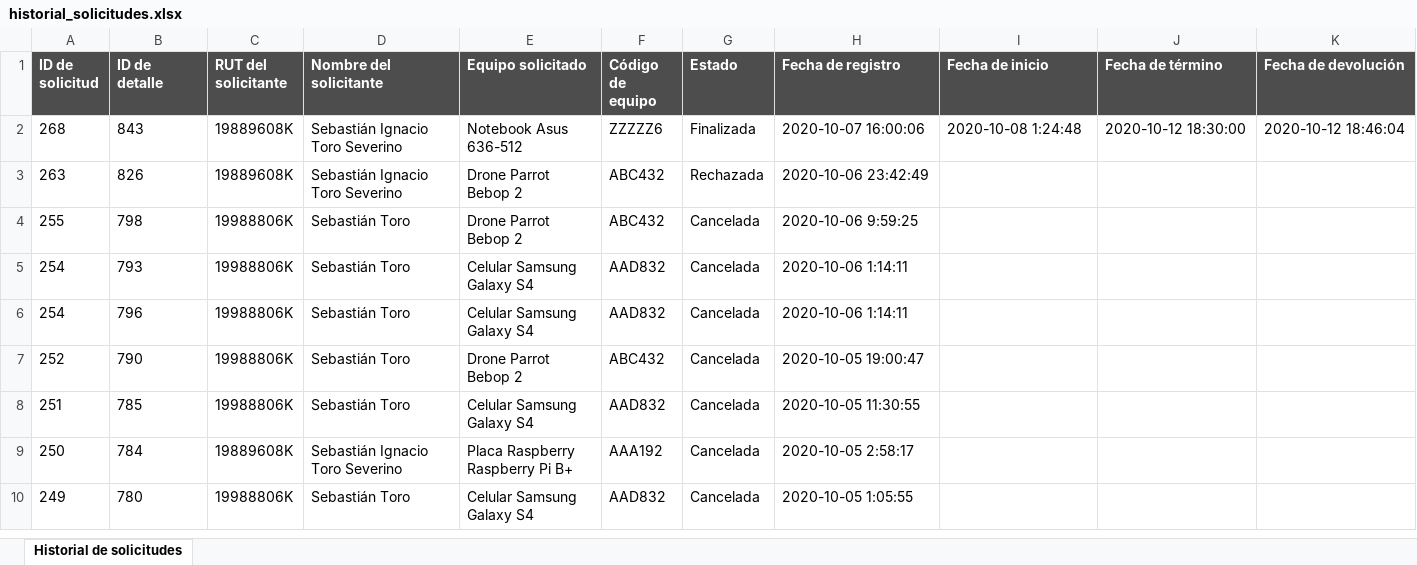
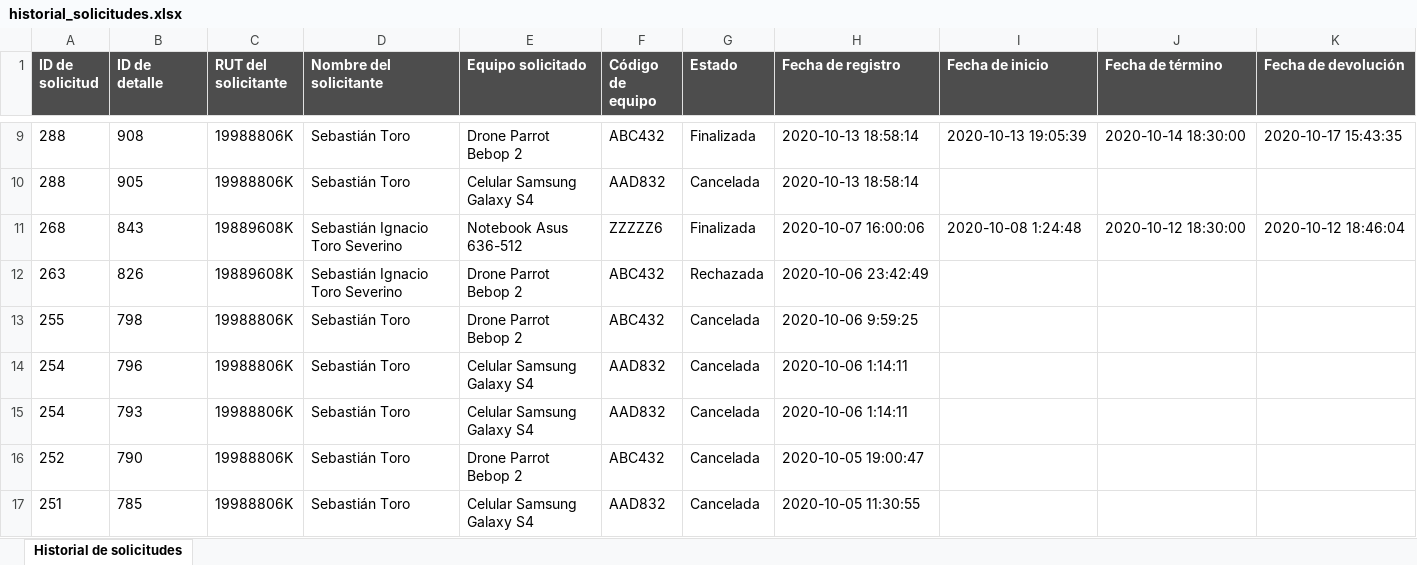
Before and after one commit to PabloMunozP/LabEIT, an Excel workbook: flask/app/static/files/exportaciones/historial_solicitudes.xlsx, sheet Historial de solicitudes, drawn as a sheet; only a part is shown, gaps mark what is left out; the shorter side is filled out with more unchanged rows; values as stored, in another font and other column widths than the file's, no borders; rows hold the shown columns only; the diff covers the shown part only; the diff names each change by its address in the sheet, - before the commit and + after, or states it on an @@ line.

```diff
--- a/flask/app/static/files/exportaciones/historial_solicitudes.xlsx (sheet Historial de solicitudes)
+++ b/flask/app/static/files/exportaciones/historial_solicitudes.xlsx (sheet Historial de solicitudes)
+row 9: 288 | 908 | 19988806K | Sebastián Toro | Drone Parrot Bebop 2 | ABC432 | Finalizada | 2020-10-13 18:58:14 | 2020-10-13 19:05:39 | 2020-10-14 18:30:00 | 2020-10-17 15:43:35
+row 10: 288 | 905 | 19988806K | Sebastián Toro | Celular Samsung Galaxy S4 | AAD832 | Cancelada | 2020-10-13 18:58:14
@@ row 6 moved to row 14: 254 @@
```
Also changed, not shown: 8 added rows, 3 removed rows and 4 moved rows elsewhere in this sheet, flask/app/static/files/exportaciones/solicitudes_activas.xlsx, flask/app/static/files/exportaciones/solicitudes_entrantes.xlsx, 2 other files.
